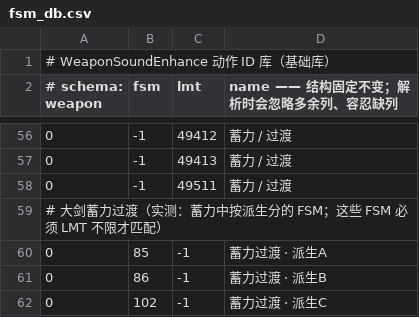
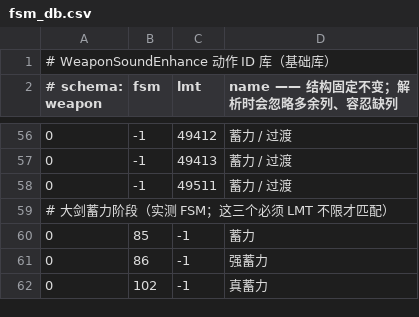
Before and after one commit to 2749478981/sonar, a CSV file: fsm_db.csv, drawn as a sheet; only a part is shown, gaps mark what is left out.

Commit message:
ui(charge): name the measured charge FSMs 85/86/102 as the real charge stages (蓄力/强蓄力/真蓄力) instead of placeholder 派生A/B/C, and cut the charge hint down to two lines

```diff
--- a/fsm_db.csv
+++ b/fsm_db.csv
@@ -58,5 +58,5 @@
 0,-1,49511,蓄力 / 过渡
-# 大剑蓄力过渡（实测：蓄力中按派生分的 FSM；这些 FSM 必须 LMT 不限才匹配）
-0,85,-1,蓄力过渡 · 派生A
-0,86,-1,蓄力过渡 · 派生B
-0,102,-1,蓄力过渡 · 派生C
+# 大剑蓄力阶段（实测 FSM；这三个必须 LMT 不限才匹配）
+0,85,-1,蓄力
+0,86,-1,强蓄力
+0,102,-1,真蓄力
```
Also changed, not shown: 2 other files.
